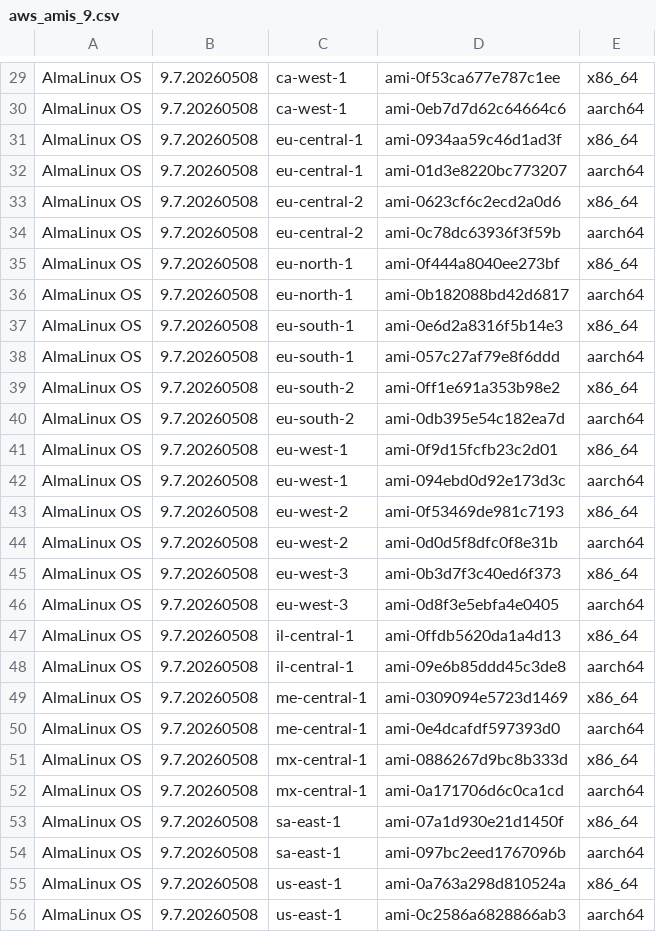
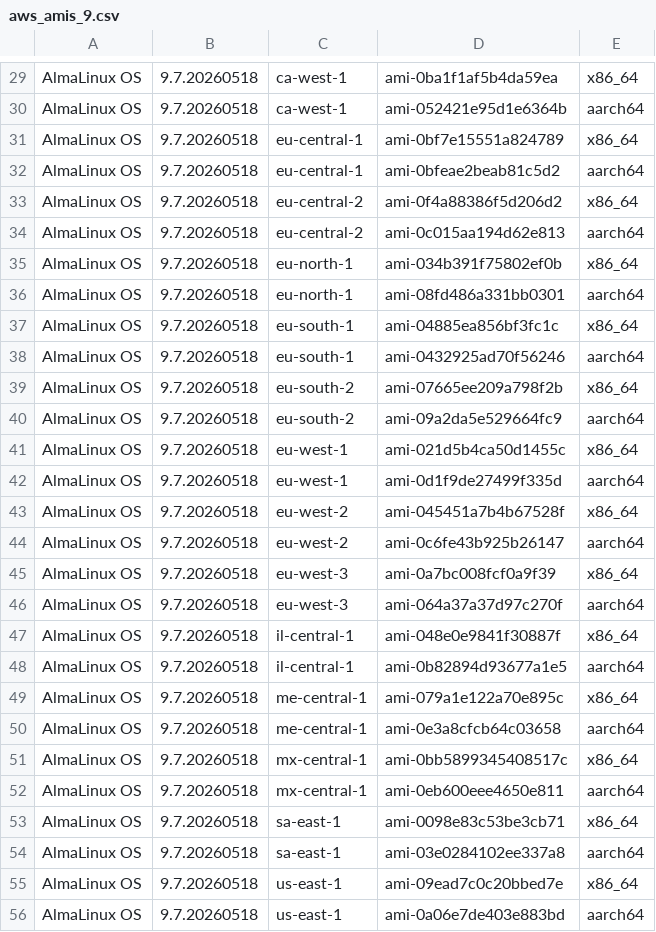
Before and after one commit to AlmaLinux/wiki, a CSV file: docs/.vuepress/public/ci-data/aws_amis_9.csv, drawn as a sheet; only a part is shown, gaps mark what is left out; the diff covers the shown part only.

```diff
--- a/docs/.vuepress/public/ci-data/aws_amis_9.csv
+++ b/docs/.vuepress/public/ci-data/aws_amis_9.csv
@@ -29,28 +29,28 @@
-"AlmaLinux OS","9.7.20260508","ca-west-1","ami-0f53ca677e787c1ee","x86_64"
-"AlmaLinux OS","9.7.20260508","ca-west-1","ami-0eb7d7d62c64664c6","aarch64"
-"AlmaLinux OS","9.7.20260508","eu-central-1","ami-0934aa59c46d1ad3f","x86_64"
-"AlmaLinux OS","9.7.20260508","eu-central-1","ami-01d3e8220bc773207","aarch64"
-"AlmaLinux OS","9.7.20260508","eu-central-2","ami-0623cf6c2ecd2a0d6","x86_64"
-"AlmaLinux OS","9.7.20260508","eu-central-2","ami-0c78dc63936f3f59b","aarch64"
-"AlmaLinux OS","9.7.20260508","eu-north-1","ami-0f444a8040ee273bf","x86_64"
-"AlmaLinux OS","9.7.20260508","eu-north-1","ami-0b182088bd42d6817","aarch64"
-"AlmaLinux OS","9.7.20260508","eu-south-1","ami-0e6d2a8316f5b14e3","x86_64"
-"AlmaLinux OS","9.7.20260508","eu-south-1","ami-057c27af79e8f6ddd","aarch64"
-"AlmaLinux OS","9.7.20260508","eu-south-2","ami-0ff1e691a353b98e2","x86_64"
-"AlmaLinux OS","9.7.20260508","eu-south-2","ami-0db395e54c182ea7d","aarch64"
-"AlmaLinux OS","9.7.20260508","eu-west-1","ami-0f9d15fcfb23c2d01","x86_64"
-"AlmaLinux OS","9.7.20260508","eu-west-1","ami-094ebd0d92e173d3c","aarch64"
-"AlmaLinux OS","9.7.20260508","eu-west-2","ami-0f53469de981c7193","x86_64"
-"AlmaLinux OS","9.7.20260508","eu-west-2","ami-0d0d5f8dfc0f8e31b","aarch64"
-"AlmaLinux OS","9.7.20260508","eu-west-3","ami-0b3d7f3c40ed6f373","x86_64"
-"AlmaLinux OS","9.7.20260508","eu-west-3","ami-0d8f3e5ebfa4e0405","aarch64"
-"AlmaLinux OS","9.7.20260508","il-central-1","ami-0ffdb5620da1a4d13","x86_64"
-"AlmaLinux OS","9.7.20260508","il-central-1","ami-09e6b85ddd45c3de8","aarch64"
-"AlmaLinux OS","9.7.20260508","me-central-1","ami-0309094e5723d1469","x86_64"
-"AlmaLinux OS","9.7.20260508","me-central-1","ami-0e4dcafdf597393d0","aarch64"
-"AlmaLinux OS","9.7.20260508","mx-central-1","ami-0886267d9bc8b333d","x86_64"
-"AlmaLinux OS","9.7.20260508","mx-central-1","ami-0a171706d6c0ca1cd","aarch64"
-"AlmaLinux OS","9.7.20260508","sa-east-1","ami-07a1d930e21d1450f","x86_64"
-"AlmaLinux OS","9.7.20260508","sa-east-1","ami-097bc2eed1767096b","aarch64"
-"AlmaLinux OS","9.7.20260508","us-east-1","ami-0a763a298d810524a","x86_64"
-"AlmaLinux OS","9.7.20260508","us-east-1","ami-0c2586a6828866ab3","aarch64"
+"AlmaLinux OS","9.7.20260518","ca-west-1","ami-0ba1f1af5b4da59ea","x86_64"
+"AlmaLinux OS","9.7.20260518","ca-west-1","ami-052421e95d1e6364b","aarch64"
+"AlmaLinux OS","9.7.20260518","eu-central-1","ami-0bf7e15551a824789","x86_64"
+"AlmaLinux OS","9.7.20260518","eu-central-1","ami-0bfeae2beab81c5d2","aarch64"
+"AlmaLinux OS","9.7.20260518","eu-central-2","ami-0f4a88386f5d206d2","x86_64"
+"AlmaLinux OS","9.7.20260518","eu-central-2","ami-0c015aa194d62e813","aarch64"
+"AlmaLinux OS","9.7.20260518","eu-north-1","ami-034b391f75802ef0b","x86_64"
+"AlmaLinux OS","9.7.20260518","eu-north-1","ami-08fd486a331bb0301","aarch64"
+"AlmaLinux OS","9.7.20260518","eu-south-1","ami-04885ea856bf3fc1c","x86_64"
+"AlmaLinux OS","9.7.20260518","eu-south-1","ami-0432925ad70f56246","aarch64"
+"AlmaLinux OS","9.7.20260518","eu-south-2","ami-07665ee209a798f2b","x86_64"
+"AlmaLinux OS","9.7.20260518","eu-south-2","ami-09a2da5e529664fc9","aarch64"
+"AlmaLinux OS","9.7.20260518","eu-west-1","ami-021d5b4ca50d1455c","x86_64"
+"AlmaLinux OS","9.7.20260518","eu-west-1","ami-0d1f9de27499f335d","aarch64"
+"AlmaLinux OS","9.7.20260518","eu-west-2","ami-045451a7b4b67528f","x86_64"
+"AlmaLinux OS","9.7.20260518","eu-west-2","ami-0c6fe43b925b26147","aarch64"
+"AlmaLinux OS","9.7.20260518","eu-west-3","ami-0a7bc008fcf0a9f39","x86_64"
+"AlmaLinux OS","9.7.20260518","eu-west-3","ami-064a37a37d97c270f","aarch64"
+"AlmaLinux OS","9.7.20260518","il-central-1","ami-048e0e9841f30887f","x86_64"
+"AlmaLinux OS","9.7.20260518","il-central-1","ami-0b82894d93677a1e5","aarch64"
+"AlmaLinux OS","9.7.20260518","me-central-1","ami-079a1e122a70e895c","x86_64"
+"AlmaLinux OS","9.7.20260518","me-central-1","ami-0e3a8cfcb64c03658","aarch64"
+"AlmaLinux OS","9.7.20260518","mx-central-1","ami-0bb5899345408517c","x86_64"
+"AlmaLinux OS","9.7.20260518","mx-central-1","ami-0eb600eee4650e811","aarch64"
+"AlmaLinux OS","9.7.20260518","sa-east-1","ami-0098e83c53be3cb71","x86_64"
+"AlmaLinux OS","9.7.20260518","sa-east-1","ami-03e0284102ee337a8","aarch64"
+"AlmaLinux OS","9.7.20260518","us-east-1","ami-09ead7c0c20bbed7e","x86_64"
+"AlmaLinux OS","9.7.20260518","us-east-1","ami-0a06e7de403e883bd","aarch64"
```
Also changed, not shown: 68 edited cells elsewhere in this file, 1 other file.
